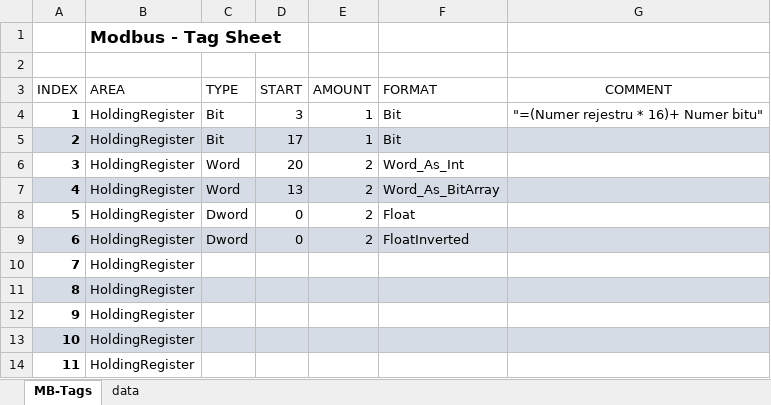
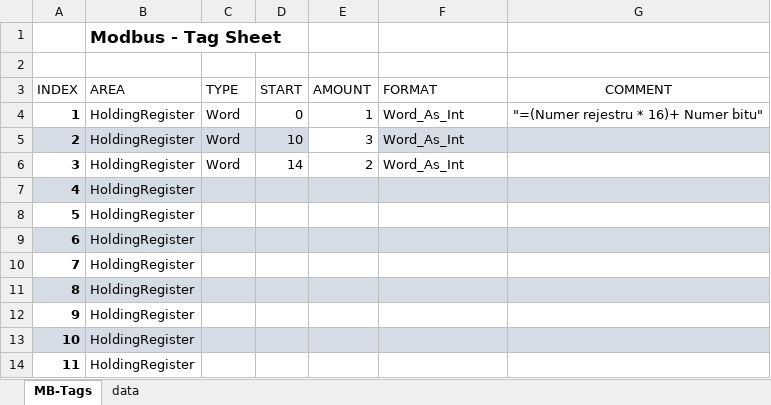
Before and after one commit to Jacek-Bystrzycki/Personal_Projects, an Excel workbook: Snap7/src/tags/mb-tags-s1-d1.xlsx, sheet MB-Tags, drawn as a sheet; only a part is shown; values as stored, in another font and other column widths than the file's, no borders; table styles not drawn; the diff names each change by its address in the sheet, - before the commit and + after, or states it on an @@ line.

```diff
--- a/Snap7/src/tags/mb-tags-s1-d1.xlsx (sheet MB-Tags)
+++ b/Snap7/src/tags/mb-tags-s1-d1.xlsx (sheet MB-Tags)
-C4:C5 (TYPE): Bit
+C4:C5 (TYPE): Word
-D4 (START): 3
+D4 (START): 0
-F4:F5 (FORMAT): Bit
+F4:F5 (FORMAT): Word_As_Int
-D5 (START): 17
+D5 (START): 10
-E5 (AMOUNT): 1
+E5 (AMOUNT): 3
-E5 fill: #D6DCE5
+E5 fill: none
-D6 (START): 20
+D6 (START): 14
-C7 (TYPE): Word
+C7 (TYPE): (empty)
-D7 (START): 13
+D7 (START): (empty)
-E7:E9 (AMOUNT): 2
+E7:E9 (AMOUNT): (empty)
-F7 (FORMAT): Word_As_BitArray
+F7 (FORMAT): (empty)
-C8:C9 (TYPE): Dword
+C8:C9 (TYPE): (empty)
-D8:D9 (START): 0
+D8:D9 (START): (empty)
-F8 (FORMAT): Float
+F8 (FORMAT): (empty)
-F9 (FORMAT): FloatInverted
+F9 (FORMAT): (empty)
```
Also changed, not shown: Snap7/src/tags/mb-tags-s1-d2.xlsx, 53 other files.
